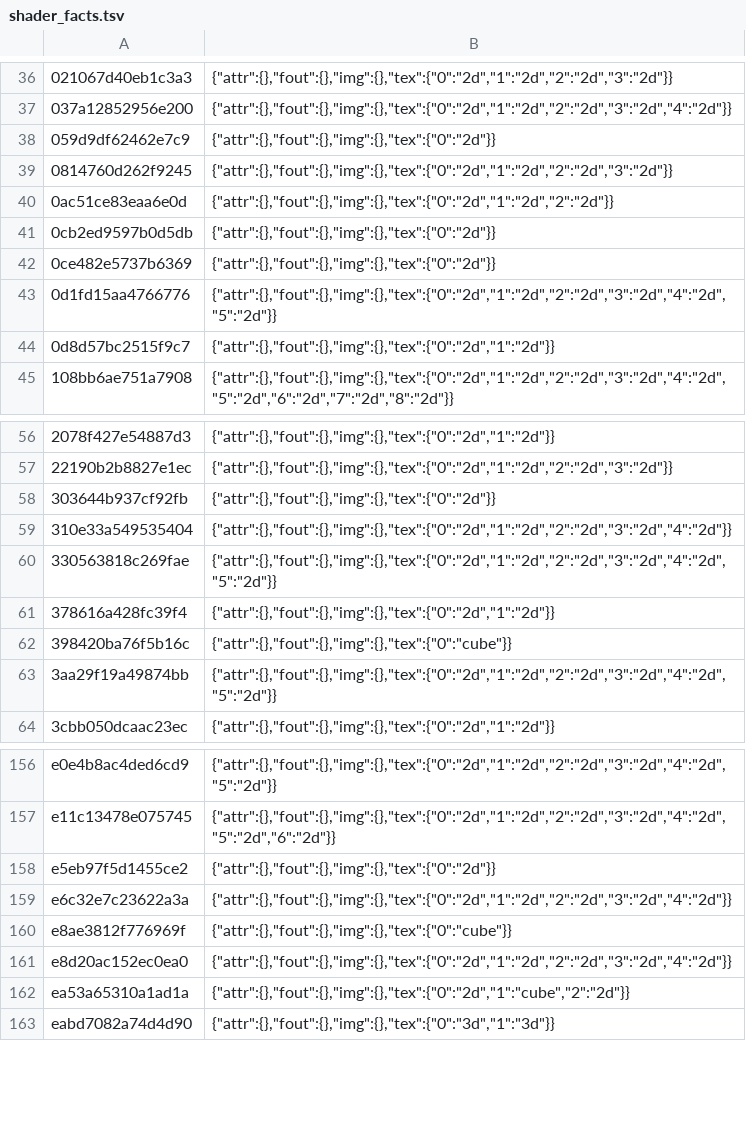
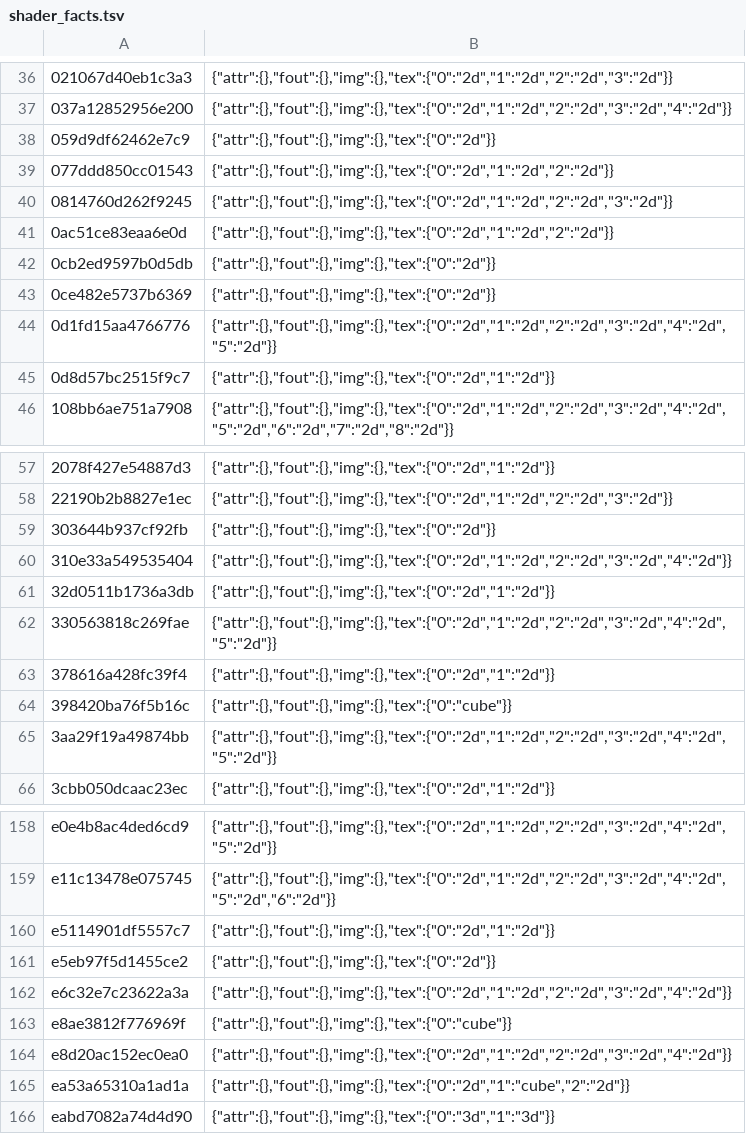
Before and after one commit to ha7rock/blade2-mobile, a TSV file: dm/gfx/nvn/shader_facts.tsv, drawn as a sheet; only a part is shown, gaps mark what is left out; the diff names each change by its address in the sheet, - before the commit and + after, or states it on an @@ line.

```diff
--- a/dm/gfx/nvn/shader_facts.tsv
+++ b/dm/gfx/nvn/shader_facts.tsv
+row 39: 077ddd850cc01543 | {"attr":{},"fout":{},"img":{},"tex":{"0":"2d","1":"2d","2":"2d"}}
+row 61: 32d0511b1736a3db | {"attr":{},"fout":{},"img":{},"tex":{"0":"2d","1":"2d"}}
+row 160: e5114901df5557c7 | {"attr":{},"fout":{},"img":{},"tex":{"0":"2d","1":"2d"}}
```
Also changed, not shown: 8 other files.
